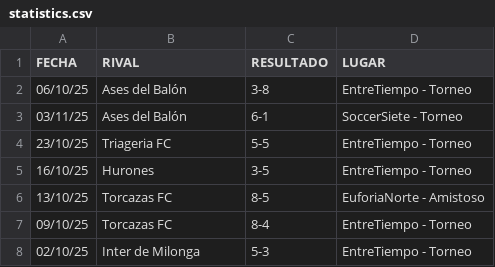
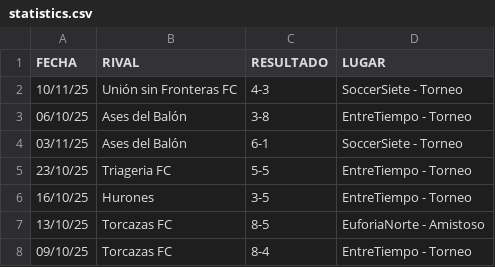
Before and after one commit to hescalag-web/barbarosfc, a CSV file: docs/statistics.csv, drawn as a sheet; only a part is shown; the shorter side is filled out with more unchanged rows; the diff names each change by its address in the sheet, - before the commit and + after, or states it on an @@ line.

Commit message:
CEVS 2°fecha soccersiete

```diff
--- a/docs/statistics.csv
+++ b/docs/statistics.csv
+row 2: 10/11/25 | Unión sin Fronteras FC | 4-3 | SoccerSiete - Torneo
```
Also changed, not shown: docs/fixture_current_tournament_soccerS-2.csv, docs/statistics_scorer.csv, 3 other files.
